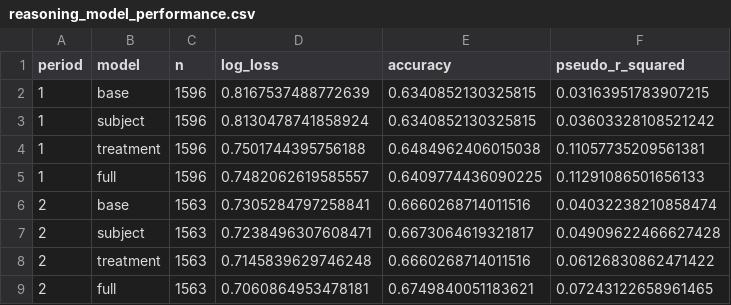
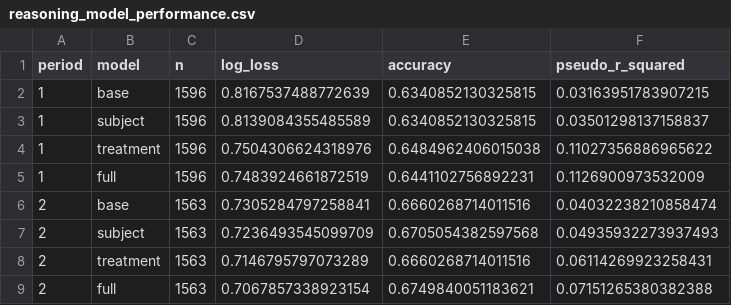
Before and after one commit to aamelio/representations_games_paper2, a CSV file: llm_similarity/hps_weights/within_subject/output/reasoning_model_performance.csv, drawn as a sheet.

```diff
--- a/llm_similarity/hps_weights/within_subject/output/reasoning_model_performance.csv
+++ b/llm_similarity/hps_weights/within_subject/output/reasoning_model_performance.csv
@@ -2,8 +2,8 @@ period,model,n,log_loss,accuracy,pseudo_r_squared
 1,base,1596,0.8167537488772639,0.6340852130325815,0.03163951783907215
-1,subject,1596,0.8130478741858924,0.6340852130325815,0.03603328108521242
-1,treatment,1596,0.7501744395756188,0.6484962406015038,0.11057735209561381
-1,full,1596,0.7482062619585557,0.6409774436090225,0.11291086501656133
+1,subject,1596,0.8139084355485589,0.6340852130325815,0.03501298137158837
+1,treatment,1596,0.7504306624318976,0.6484962406015038,0.11027356886965622
+1,full,1596,0.7483924661872519,0.6441102756892231,0.1126900973532009
 2,base,1563,0.7305284797258841,0.6660268714011516,0.04032238210858474
-2,subject,1563,0.7238496307608471,0.6673064619321817,0.04909622466627428
-2,treatment,1563,0.7145839629746248,0.6660268714011516,0.06126830862471422
-2,full,1563,0.7060864953478181,0.6749840051183621,0.07243122658961465
+2,subject,1563,0.7236493545099709,0.6705054382597568,0.04935932273937493
+2,treatment,1563,0.7146795797073289,0.6660268714011516,0.06114269923258431
+2,full,1563,0.7067857338923154,0.6749840051183621,0.07151265380382388
```
Also changed, not shown: llm_similarity/hps_weights/within_subject/output/allocation_component_tests.csv, llm_similarity/hps_weights/within_subject/output/allocation_models.csv, 8 other files.
